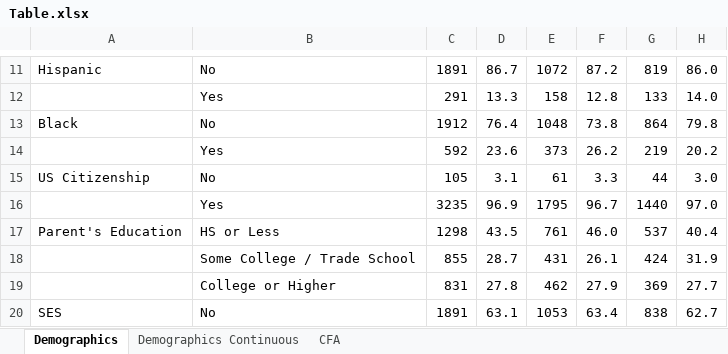
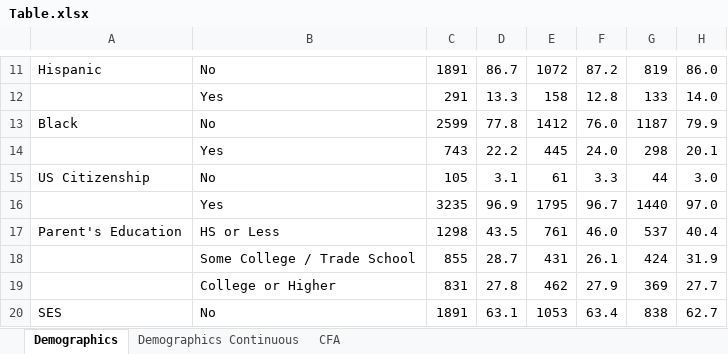
Before and after one commit to N3uralN3twork/R-Projects, an Excel workbook: ADD Health/Table.xlsx, sheet Demographics, drawn as a sheet; only a part is shown, gaps mark what is left out; values as stored, in another font and other column widths than the file's, no borders; removed rows and columns are numbered as before the commit, all else as after; the diff names each change by its address in the sheet, - before the commit and + after, or states it on an @@ line.

```diff
--- a/ADD Health/Table.xlsx (sheet Demographics)
+++ b/ADD Health/Table.xlsx (sheet Demographics)
-row 13: Black | No | 1912 | 76.4 | 1048 | 73.8 | 864 | 79.8
-row 14:  | Yes | 592 | 23.6 | 373 | 26.2 | 219 | 20.2
+row 13: Black | No | 2599 | 77.8 | 1412 | 76.0 | 1187 | 79.9
+row 14:  | Yes | 743 | 22.2 | 445 | 24.0 | 298 | 20.1
```
Also changed, not shown: ADD Health/Variable Dictionary.xlsx, 6 other files.
